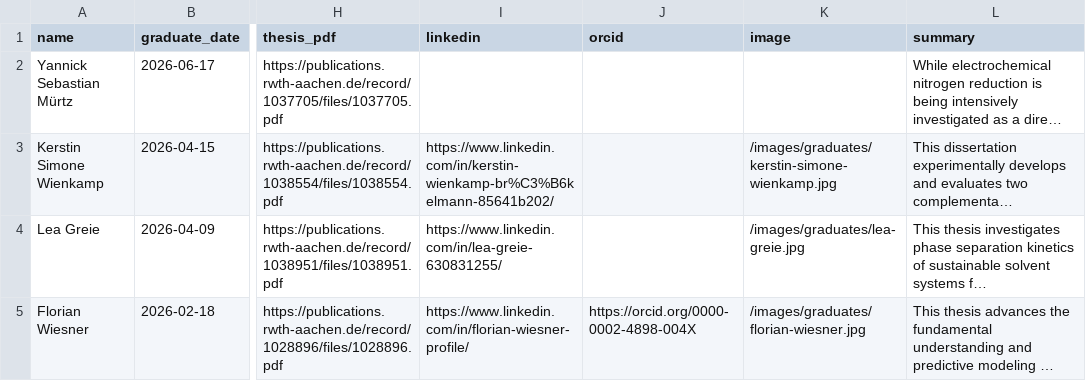
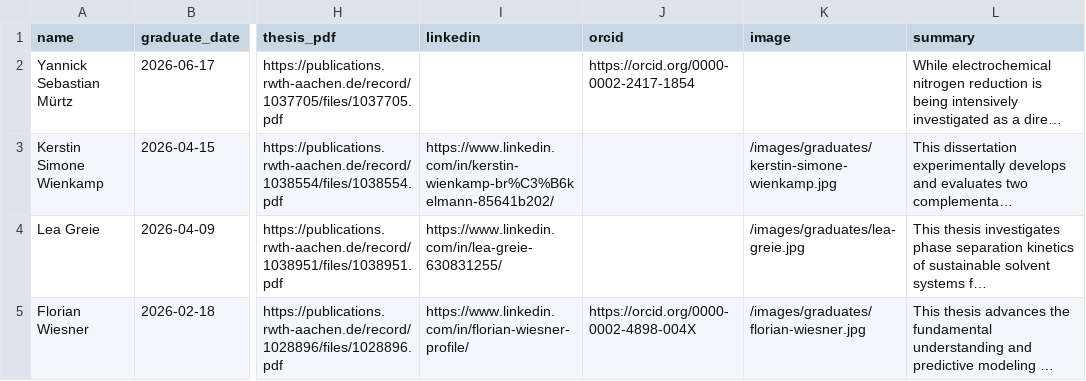
Before and after one commit to MatthiasWessling/MatthiasWessling.github.io, a CSV file: data/graduates.csv, drawn as a sheet; only a part is shown, gaps mark what is left out; long unchanged cells end in …; the diff names each change by its address in the sheet, - before the commit and + after, or states it on an @@ line.

```diff
--- a/data/graduates.csv
+++ b/data/graduates.csv
-J2 (orcid): (empty)
+J2 (orcid): https://orcid.org/0000-0002-2417-1854
```
Also changed, not shown: 3 other files.
